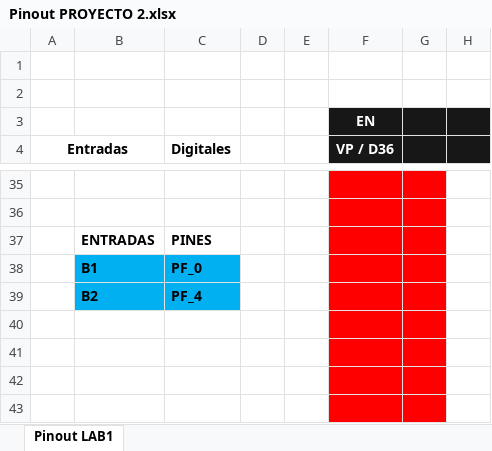
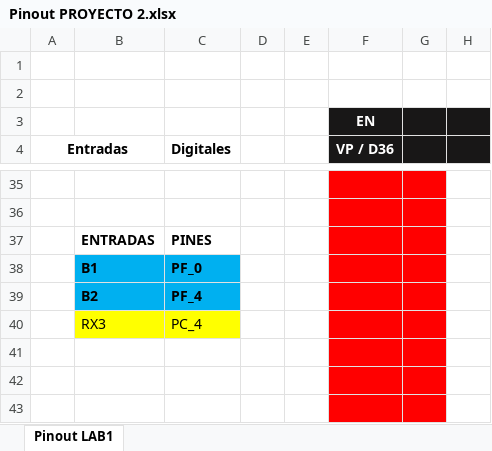
Before and after one commit to Josetrujillo2021/PROYECTO_2, an Excel workbook: Pinout PROYECTO 2.xlsx, sheet Pinout LAB1, drawn as a sheet; only a part is shown, gaps mark what is left out; values as stored, in another font and other column widths than the file's, no borders; charts and pictures not drawn; rows hold the shown columns only; the diff covers the shown part only; the diff names each change by its address in the sheet, - before the commit and + after, or states it on an @@ line.

```diff
--- a/Pinout PROYECTO 2.xlsx (sheet Pinout LAB1)
+++ b/Pinout PROYECTO 2.xlsx (sheet Pinout LAB1)
-row 40: (empty)
+row 40:  | RX3 | PC_4
-B40:C40 fill: none
+B40:C40 fill: #FFFF00
```
Also changed, not shown: 2 added rows, 2 removed rows, 9 edited cells and cell formats elsewhere in this sheet, 2 other files.
